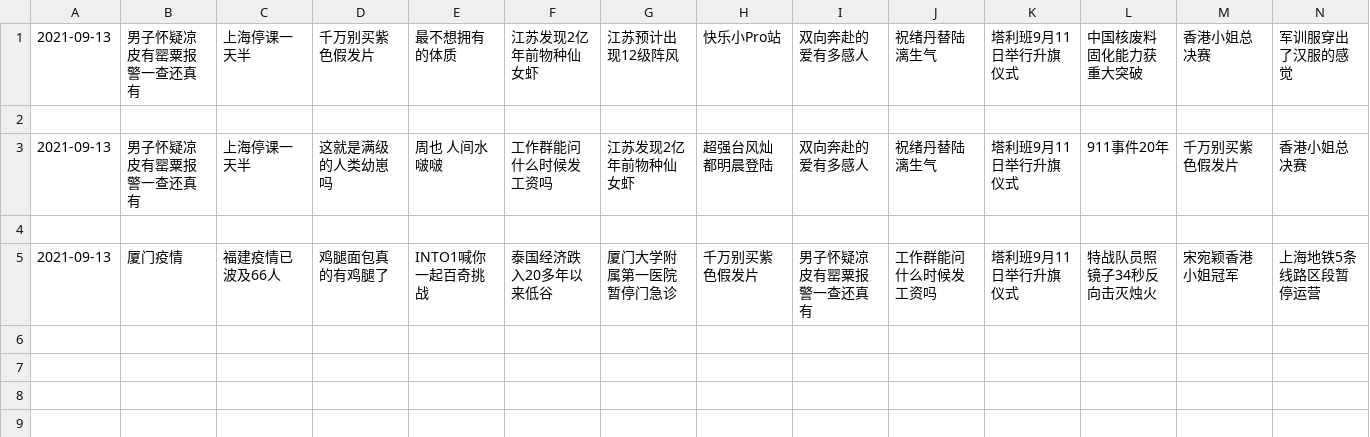
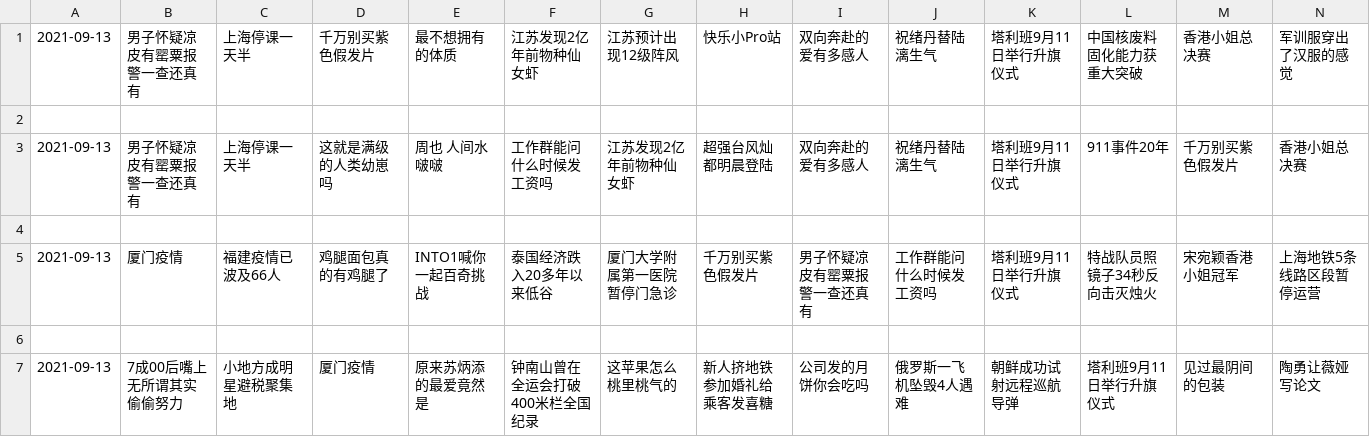
Before and after one commit to vmp65l3/weibo-hotrank, a CSV file: data/2021-09-13.csv, drawn as a sheet; only a part is shown; rows hold the shown columns only; the diff names each change by its address in the sheet, - before the commit and + after, or states it on an @@ line.

```diff
--- a/data/2021-09-13.csv
+++ b/data/2021-09-13.csv
+row 6: (empty)
+row 7: 2021-09-13 | 7成00后嘴上无所谓其实偷偷努力 | 小地方成明星避税聚集地 | 厦门疫情 | 原来苏炳添的最爱竟然是 | 钟南山曾在全运会打破400米栏全国纪录 | 这苹果怎么桃里桃气的 | 新人挤地铁参加婚礼给乘客发喜糖 | 公司发的月饼你会吃吗 | 俄罗斯一飞机坠毁4人遇难 | 朝鲜成功试射远程巡航导弹 | 塔利班9月11日举行升旗仪式 | 见过最阴间的包装 | 陶勇让薇娅写论文
```
Also changed, not shown: 1 other file.
